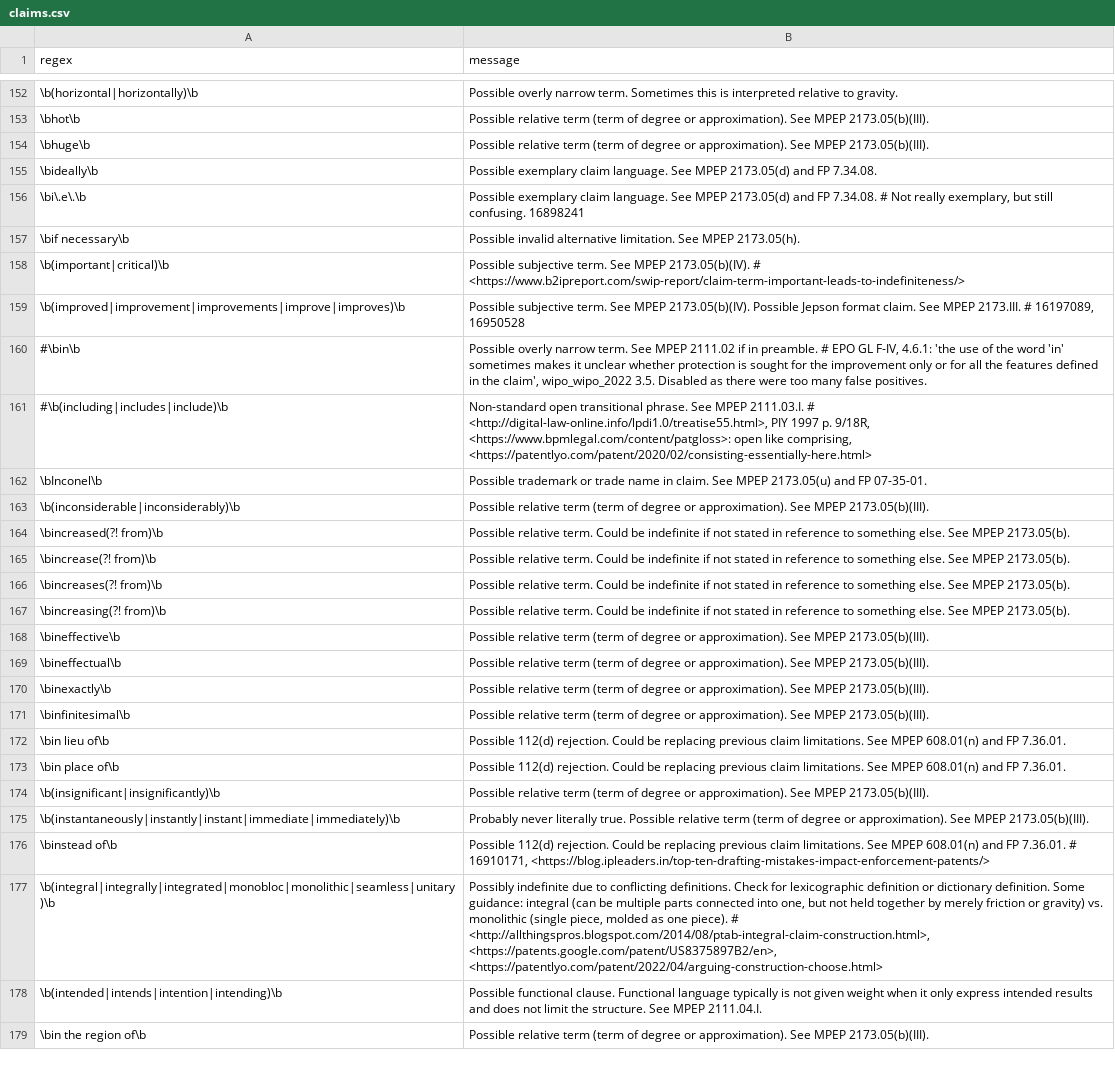
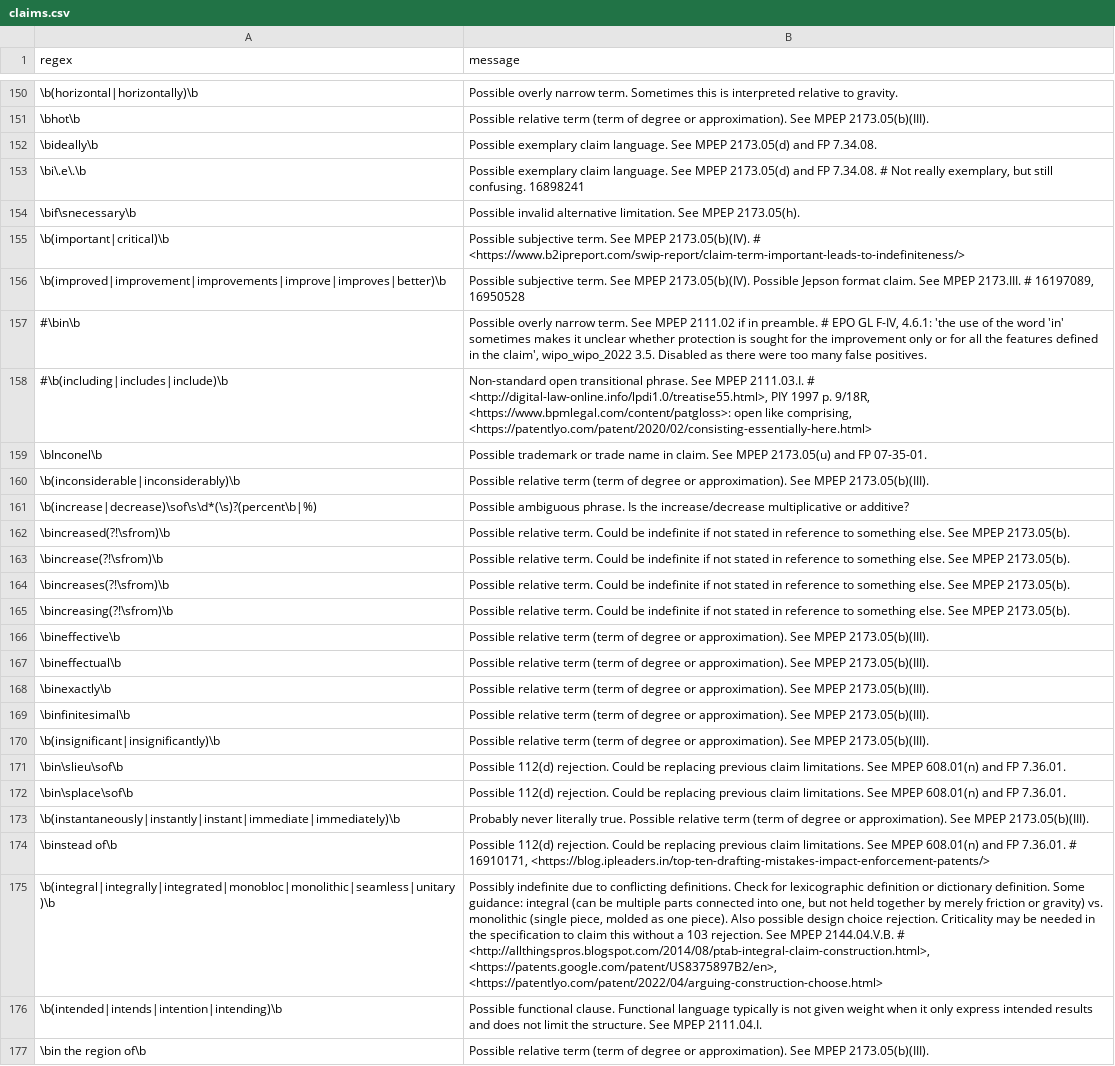
Before and after one commit to btrettel/plint, a CSV file: claims.csv, drawn as a sheet; only a part is shown, gaps mark what is left out; removed rows and columns are numbered as before the commit, all else as after; the diff covers the shown part only; the diff names each change by its address in the sheet, - before the commit and + after, or states it on an @@ line.

Commit message:
feat: Made identifying where lexicographic definitions are easier by printing sentences, not line, and by highlighting the matched text.
fix: Line breaks in DAV meant that phrases that go through a line break won't match the regex. This version of plint combines the lines and looks at sentences, avoiding this problem.

feat: Added legal notice to plint.py.

docs: Updated legal notices to include things recommended by the AGPL.

fix: Made plint able to run without specifying a file for the `--legal` and `--test` flags.

feat: Added a rudimentary check for "use" claims.

fix: Made DAV search string not print unless `--uspto` mode is enabled.

fix: Some small language improvements in plint and the README.

fix: Claims are in numerical order in the restriction analysis now.

feat: Added a feature to identify unique features of each independent claim to quickly spot major differences between claim sets.

feat: Added more to claims.csv, including some terms indicating possible design choice rejections.

fix: Changed spaces in regex in claims.csv to be `\s` as that should be more general.

```diff
--- a/claims.csv
+++ b/claims.csv
-row 154: \bhuge\b | Possible relative term (term of degree or approximation). See MPEP 2173.05(b)(III).
-A154 (regex): \bif necessary\b
+A154 (regex): \bif\snecessary\b
-A156 (regex): \b(improved|improvement|improvements|improve|improves)\b
+A156 (regex): \b(improved|improvement|improvements|improve|improves|better)\b
+row 161: \b(increase|decrease)\sof\s\d*(\s)?(percent\b|%) | Possible ambiguous phrase. Is the increase/decrease multiplicative or additive?
-A162 (regex): \bincreased(?! from)\b
+A162 (regex): \bincreased(?!\sfrom)\b
-A163 (regex): \bincrease(?! from)\b
+A163 (regex): \bincrease(?!\sfrom)\b
-A164 (regex): \bincreases(?! from)\b
+A164 (regex): \bincreases(?!\sfrom)\b
-A165 (regex): \bincreasing(?! from)\b
+A165 (regex): \bincreasing(?!\sfrom)\b
-row 172: \bin lieu of\b | Possible 112(d) rejection. Could be replacing previous claim limitations. See MPEP 608.01(n) and FP 7.36.01.
-row 173: \bin place of\b | Possible 112(d) rejection. Could be replacing previous claim limitations. See MPEP 608.01(n) and FP 7.36.01.
+row 171: \bin\slieu\sof\b | Possible 112(d) rejection. Could be replacing previous claim limitations. See MPEP 608.01(n) and FP 7.36.01.
+row 172: \bin\splace\sof\b | Possible 112(d) rejection. Could be replacing previous claim limitations. See MPEP 608.01(n) and FP 7.36.01.
-B175 (message): …one piece). # <http://allthingspros.blogspot.com/2014/08/ptab-integral-claim-construction.html>,…
+B175 (message): …one piece). Also possible design choice rejection. Criticality may be needed in the specification to claim this without a 103 rejection. See MPEP 2144.04.V.B. # <http://allthingspros.blogspot.com/2014/08/ptab-integral-claim-construction.html>,…
```
Also changed, not shown: 17 added rows, 22 removed rows and 91 edited cells elsewhere in this file, 3 other files.
